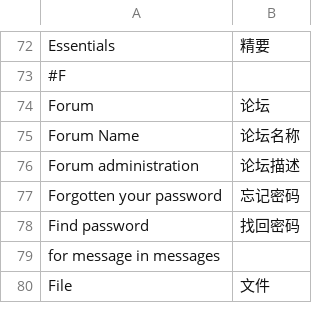
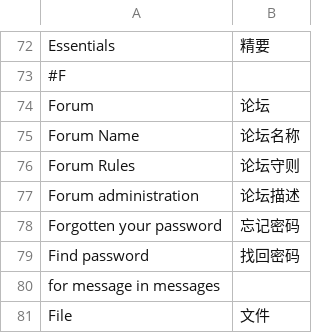
Before and after one commit to ds828/tornadobb, a CSV file: tornadobb/i18n/zh_CN.csv, drawn as a sheet; only a part is shown, gaps mark what is left out.

Commit message:
rules page

```diff
--- a/tornadobb/i18n/zh_CN.csv
+++ b/tornadobb/i18n/zh_CN.csv
@@ -75,2 +75,3 @@
 "Forum Name","论坛名称"
+"Forum Rules","论坛守则"
 "Forum administration","论坛描述"
```
Also changed, not shown: 3 other files.
